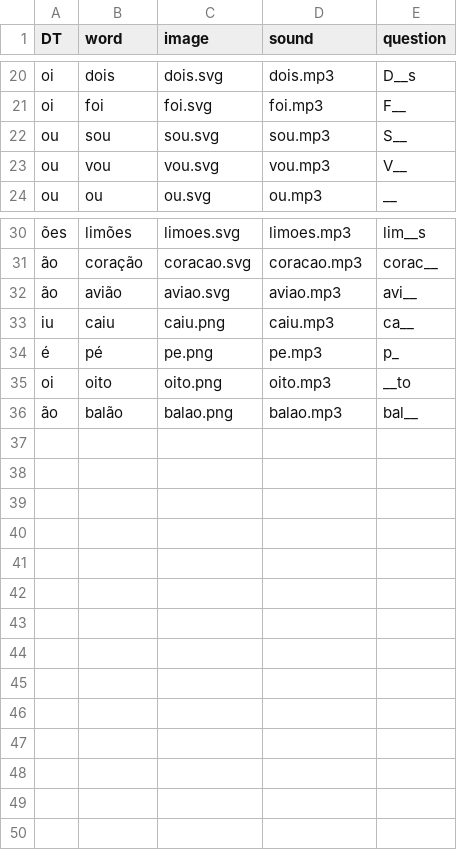
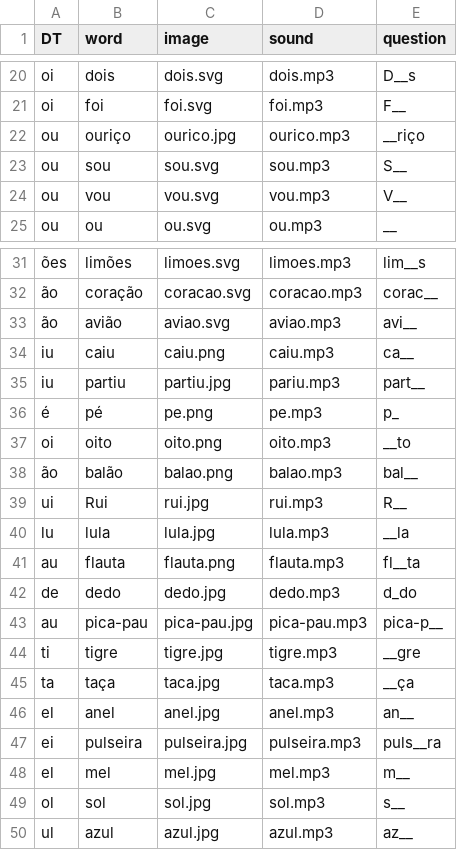
Before and after one commit to chrismcnally/ditongos, a CSV file: data/words.csv, drawn as a sheet; only a part is shown, gaps mark what is left out; the diff names each change by its address in the sheet, - before the commit and + after, or states it on an @@ line.

Commit message:
add more words not just dipthongs any more

```diff
--- a/data/words.csv
+++ b/data/words.csv
+row 22: ou | ouriço | ourico.jpg | ourico.mp3 | __riço
+row 35: iu | partiu | partiu.jpg | pariu.mp3 | part__
+row 39: ui | Rui | rui.jpg | rui.mp3 | R__
+row 40: lu | lula | lula.jpg | lula.mp3 | __la
+row 41: au | flauta | flauta.png | flauta.mp3 | fl__ta
+row 42: de | dedo | dedo.jpg | dedo.mp3 | d_do
+row 43: au | pica-pau | pica-pau.jpg | pica-pau.mp3 | pica-p__
+row 44: ti | tigre | tigre.jpg | tigre.mp3 | __gre
+row 45: ta | taça | taca.jpg | taca.mp3 | __ça
+row 46: el | anel | anel.jpg | anel.mp3 | an__
+row 47: ei | pulseira | pulseira.jpg | pulseira.mp3 | puls__ra
+row 48: el | mel | mel.jpg | mel.mp3 | m__
+row 49: ol | sol | sol.jpg | sol.mp3 | s__
+row 50: ul | azul | azul.jpg | azul.mp3 | az__
```
Also changed, not shown: 21 other files.
